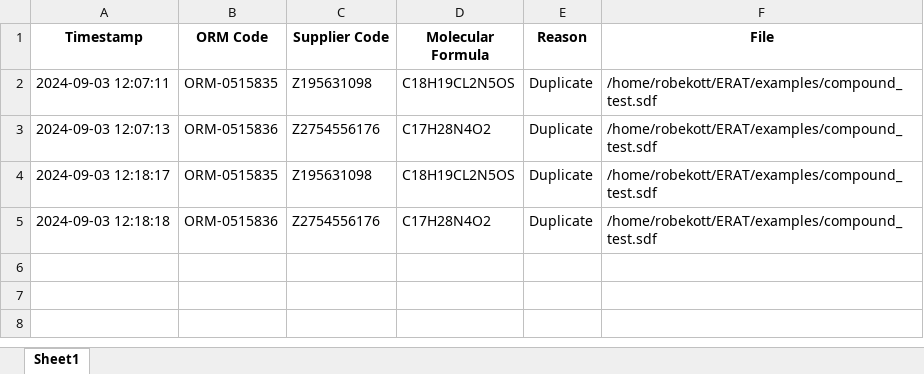
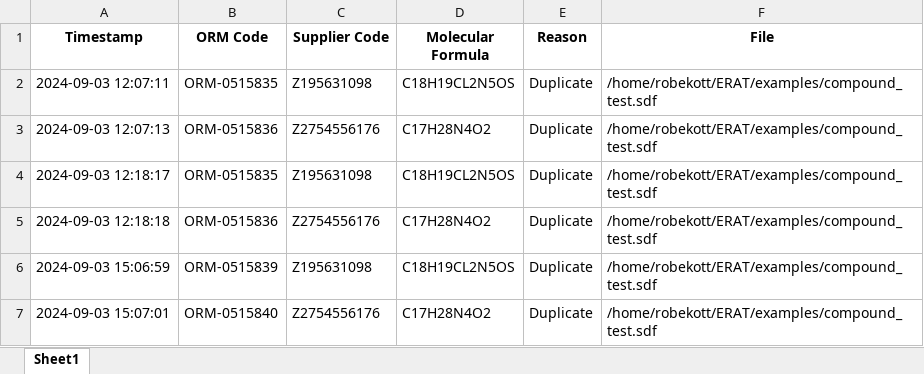
Before and after one commit to Orion-Corporation/ELWIS-Bulk-Upload-Tool, an Excel workbook: logs/Failed/Duplicate-Compounds.xlsx, sheet Sheet1, drawn as a sheet; values as stored, in another font and other column widths than the file's, no borders; the diff names each change by its address in the sheet, - before the commit and + after, or states it on an @@ line.

```diff
--- a/logs/Failed/Duplicate-Compounds.xlsx (sheet Sheet1)
+++ b/logs/Failed/Duplicate-Compounds.xlsx (sheet Sheet1)
+row 6: 2024-09-03 15:06:59 | ORM-0515839 | Z195631098 | C18H19CL2N5OS | Duplicate | /home/robekott/ERAT/examples/compound_test.sdf
+row 7: 2024-09-03 15:07:01 | ORM-0515840 | Z2754556176 | C17H28N4O2 | Duplicate | /home/robekott/ERAT/examples/compound_test.sdf
```
Also changed, not shown: logs/General Log/General-Log.xlsx, 7 other files.
